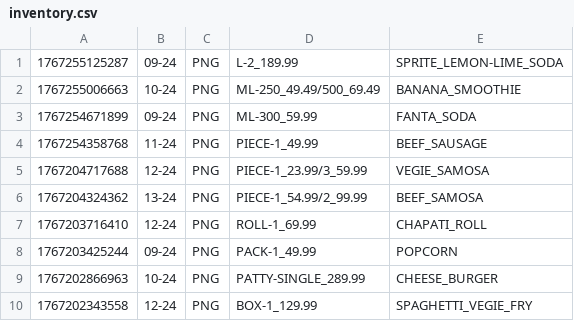
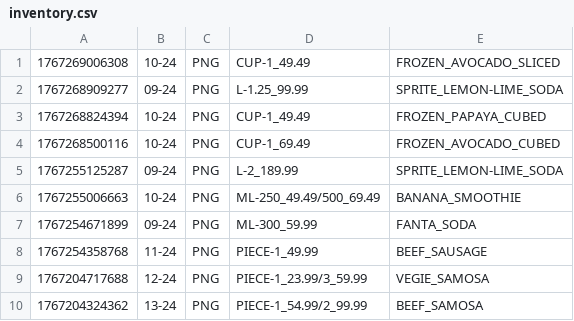
Before and after one commit to mannasugo/eatSO, a CSV file: bin/csv/inventory.csv, drawn as a sheet; only a part is shown; the shorter side is filled out with more unchanged rows.

```diff
--- a/bin/csv/inventory.csv
+++ b/bin/csv/inventory.csv
@@ -1 +1,5 @@
+1767269006308,10-24,PNG,CUP-1_49.49,FROZEN_AVOCADO_SLICED
+1767268909277,09-24,PNG,L-1.25_99.99,SPRITE_LEMON-LIME_SODA
+1767268824394,10-24,PNG,CUP-1_49.49,FROZEN_PAPAYA_CUBED
+1767268500116,10-24,PNG,CUP-1_69.49,FROZEN_AVOCADO_CUBED
 1767255125287,09-24,PNG,L-2_189.99,SPRITE_LEMON-LIME_SODA
```
Also changed, not shown: 5 other files.
